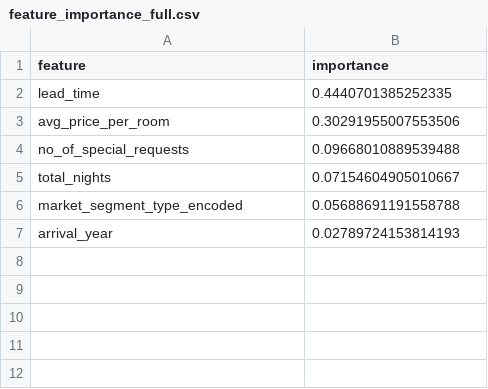
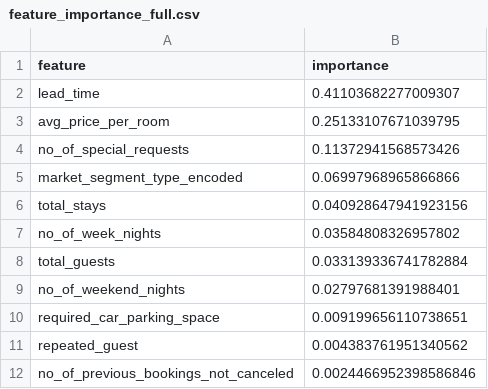
Before and after one commit to greyy004/HotelCancellationPrediction, a CSV file: model_files/feature_importance_full.csv, drawn as a sheet.

```diff
--- a/model_files/feature_importance_full.csv
+++ b/model_files/feature_importance_full.csv
@@ -1,7 +1,12 @@
 feature,importance
-lead_time,0.4440701385252335
-avg_price_per_room,0.30291955007553506
-no_of_special_requests,0.09668010889539488
-total_nights,0.07154604905010667
-market_segment_type_encoded,0.05688691191558788
-arrival_year,0.02789724153814193
+lead_time,0.41103682277009307
+avg_price_per_room,0.25133107671039795
+no_of_special_requests,0.11372941568573426
+market_segment_type_encoded,0.06997968965866866
+total_stays,0.040928647941923156
+no_of_week_nights,0.03584808326957802
+total_guests,0.033139336741782884
+no_of_weekend_nights,0.02797681391988401
+required_car_parking_space,0.009199656110738651
+repeated_guest,0.004383761951340562
+no_of_previous_bookings_not_canceled,0.0024466952398586846
```
Also changed, not shown: 42 other files.
